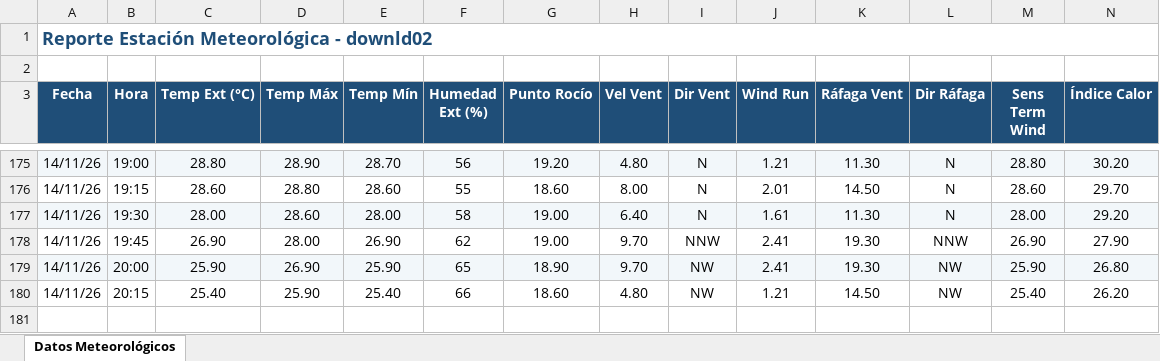
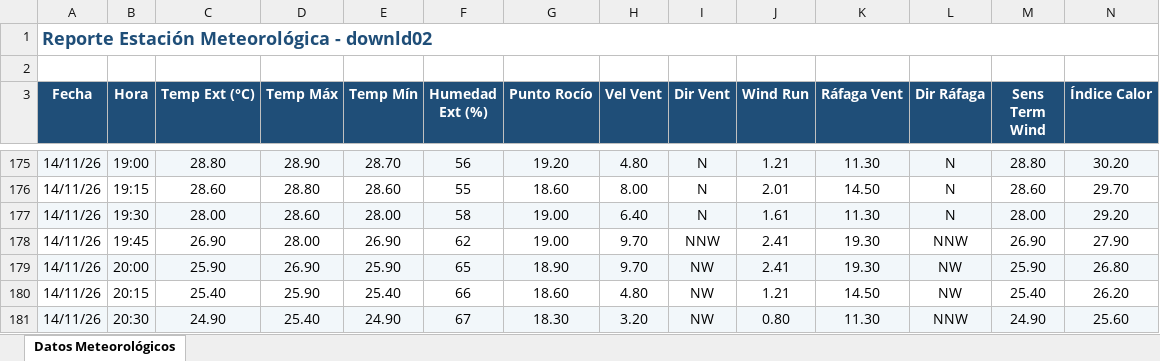
Before and after one commit to intasalta/ema_lajitas, an Excel workbook: downld02.xlsx, sheet Datos Meteorológicos, drawn as a sheet; only a part is shown, gaps mark what is left out; values as stored, in another font and other column widths than the file's, no borders; rows hold the shown columns only; the diff names each change by its address in the sheet, - before the commit and + after, or states it on an @@ line.

```diff
--- a/downld02.xlsx (sheet Datos Meteorológicos)
+++ b/downld02.xlsx (sheet Datos Meteorológicos)
+row 181: 14/11/26 | 20:30 | 24.90 | 25.40 | 24.90 | 67 | 18.30 | 3.20 | NW | 0.80 | 11.30 | NNW | 24.90 | 25.60
```
Also changed, not shown: downld08.xlsx, 2 other files.
